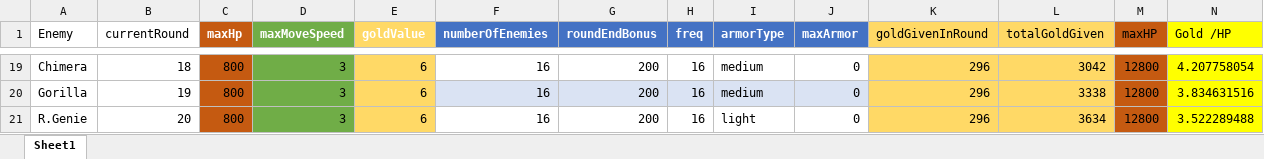
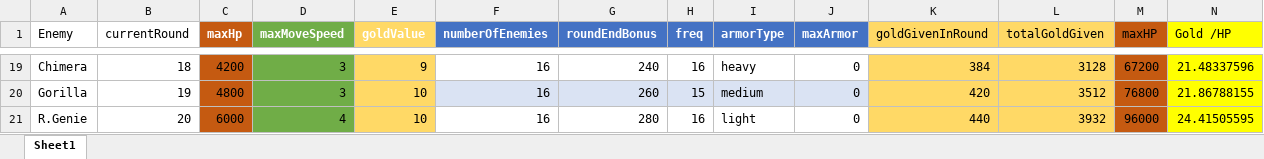
Before and after one commit to m3e/TowerDefense, an Excel workbook: enemies/Enemies.xlsx, sheet Sheet1, drawn as a sheet; only a part is shown, gaps mark what is left out; values as stored, in another font and other column widths than the file's, no borders; table styles not drawn; the diff covers the shown part only; the diff names each change by its address in the sheet, - before the commit and + after, or states it on an @@ line.

```diff
--- a/enemies/Enemies.xlsx (sheet Sheet1)
+++ b/enemies/Enemies.xlsx (sheet Sheet1)
-C19 (maxHp): 800
+C19 (maxHp): 4200
-E19 (goldValue): 6
+E19 (goldValue): 9
-G19 (roundEndBonus): 200
+G19 (roundEndBonus): 240
-I19 (armorType): medium
+I19 (armorType): heavy
-K19 (goldGivenInRound): 296
+K19 (goldGivenInRound): 384
-L19 (totalGoldGiven): 3042
+L19 (totalGoldGiven): 3128
-M19 (maxHP): 12800
+M19 (maxHP): 67200
-N19 (Gold /HP): 4.207758054
+N19 (Gold /HP): 21.48337596
-C20 (maxHp): 800
+C20 (maxHp): 4800
-E20:E21 (goldValue): 6
+E20:E21 (goldValue): 10
-G20 (roundEndBonus): 200
+G20 (roundEndBonus): 260
-H20 (freq): 16
+H20 (freq): 15
-K20 (goldGivenInRound): 296
+K20 (goldGivenInRound): 420
-L20 (totalGoldGiven): 3338
+L20 (totalGoldGiven): 3512
-M20 (maxHP): 12800
+M20 (maxHP): 76800
-N20 (Gold /HP): 3.834631516
+N20 (Gold /HP): 21.86788155
-C21 (maxHp): 800
+C21 (maxHp): 6000
-D21 (maxMoveSpeed): 3
+D21 (maxMoveSpeed): 4
-G21 (roundEndBonus): 200
+G21 (roundEndBonus): 280
-K21 (goldGivenInRound): 296
+K21 (goldGivenInRound): 440
-L21 (totalGoldGiven): 3634
+L21 (totalGoldGiven): 3932
-M21 (maxHP): 12800
+M21 (maxHP): 96000
-N21 (Gold /HP): 3.522289488
+N21 (Gold /HP): 24.41505595
```
Also changed, not shown: 69 edited cells elsewhere in this sheet, towers/Towers.xlsx, 49 other files.
